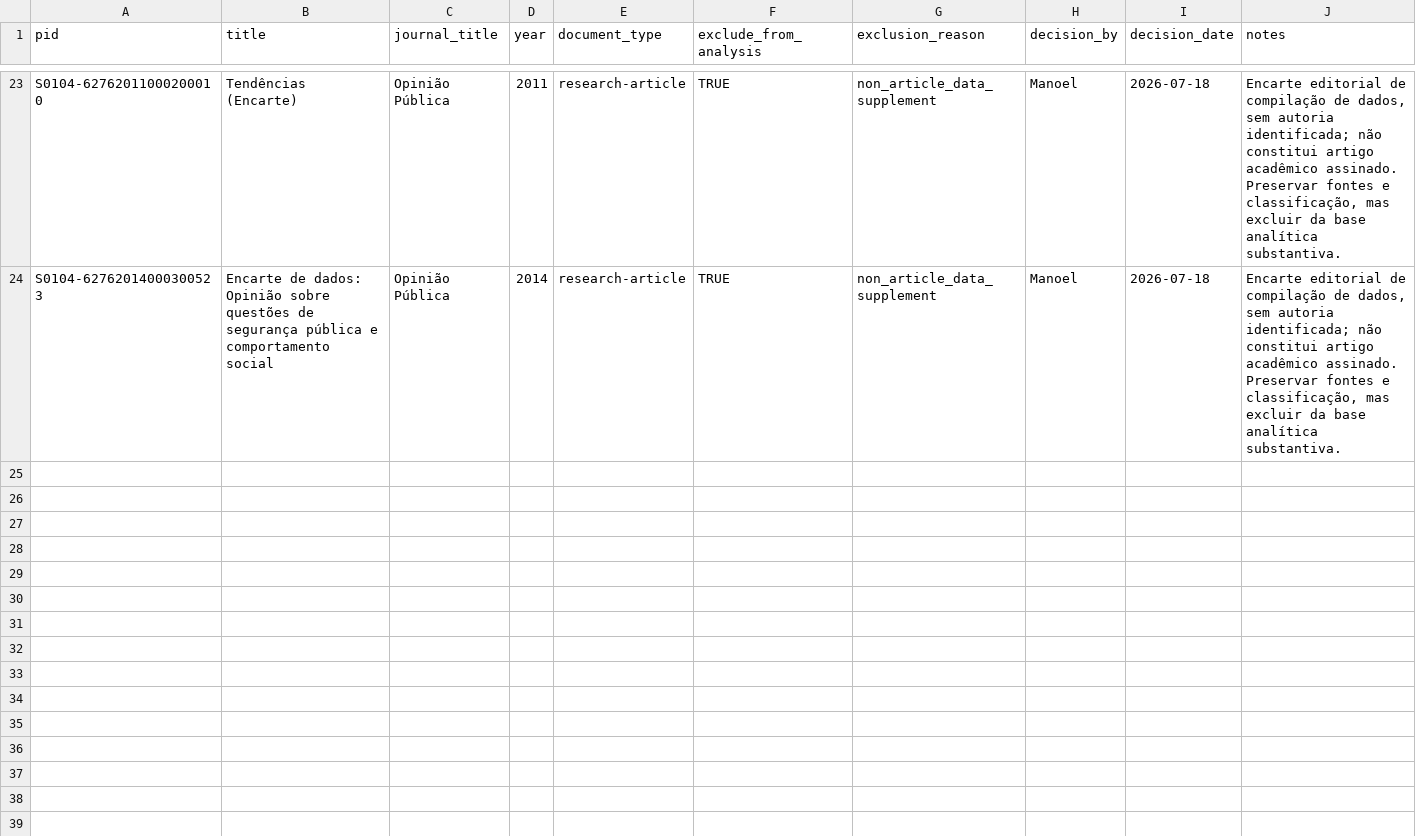
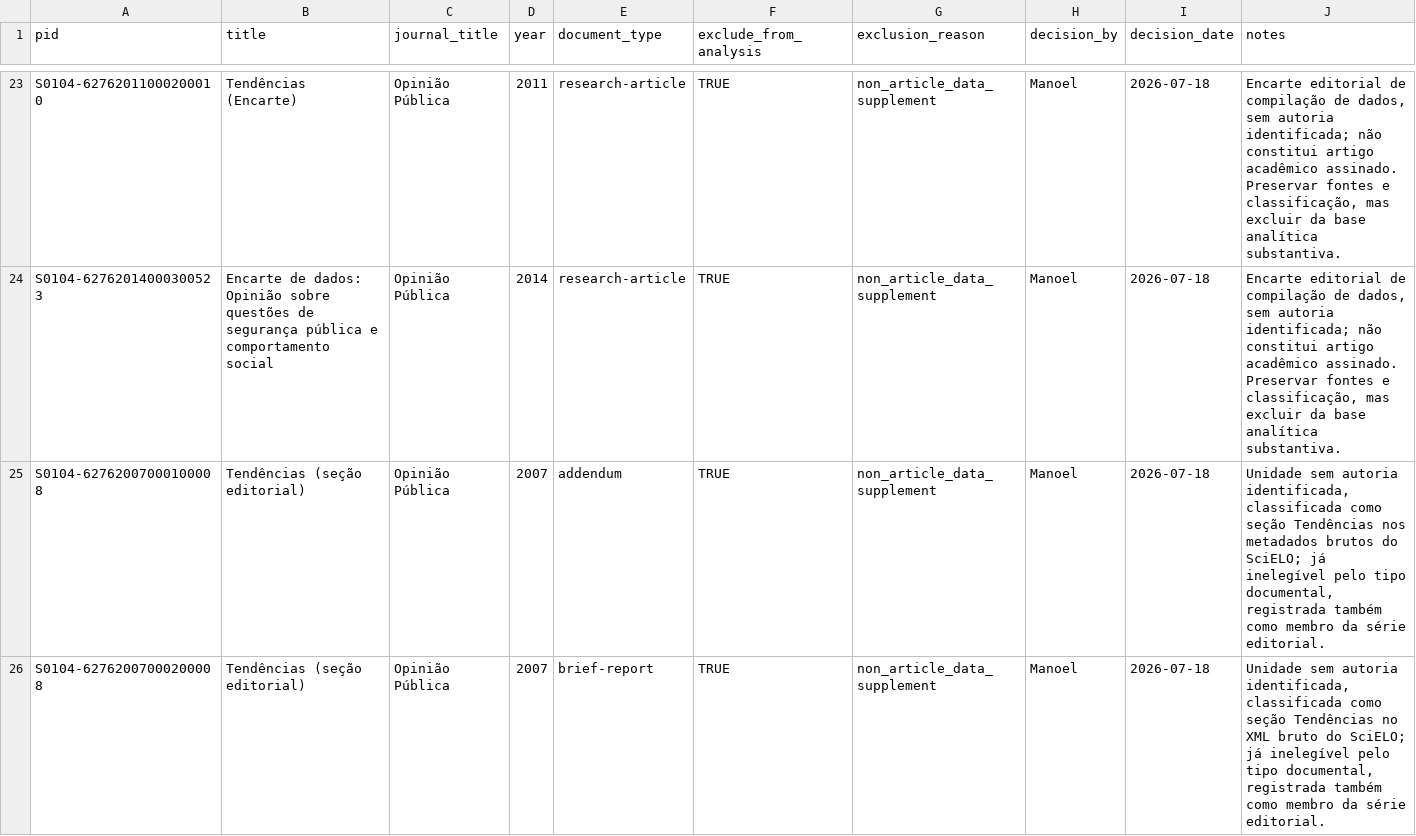
Before and after one commit to mgaldino/metodos-cp-brasil, a CSV file: data/processed/excluded_articles.csv, drawn as a sheet; only a part is shown, gaps mark what is left out; the diff covers the shown part only; the diff names each change by its address in the sheet, - before the commit and + after, or states it on an @@ line.

```diff
--- a/data/processed/excluded_articles.csv
+++ b/data/processed/excluded_articles.csv
+row 25: S0104-62762007000100008 | Tendências (seção editorial) | Opinião Pública | 2007 | addendum | TRUE | non_article_data_supplement | Manoel | 2026-07-18 | Unidade sem autoria identificada, classificada como seção Tendências nos metadados brutos do SciELO; já inelegível pelo tipo documental, registrada também como membro da série editorial.
+row 26: S0104-62762007000200008 | Tendências (seção editorial) | Opinião Pública | 2007 | brief-report | TRUE | non_article_data_supplement | Manoel | 2026-07-18 | Unidade sem autoria identificada, classificada como seção Tendências no XML bruto do SciELO; já inelegível pelo tipo documental, registrada também como membro da série editorial.
```
Also changed, not shown: 1 added row elsewhere in this file, 3 other files.
